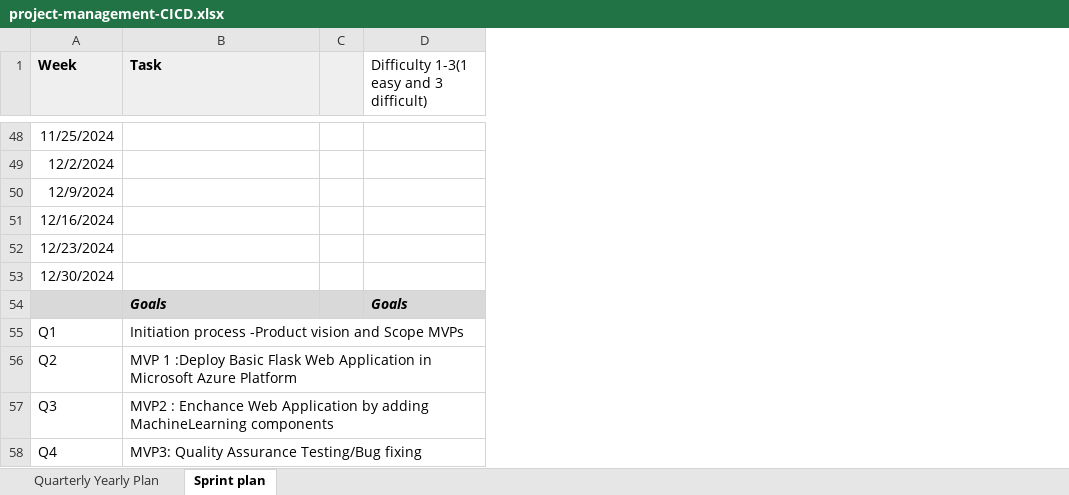
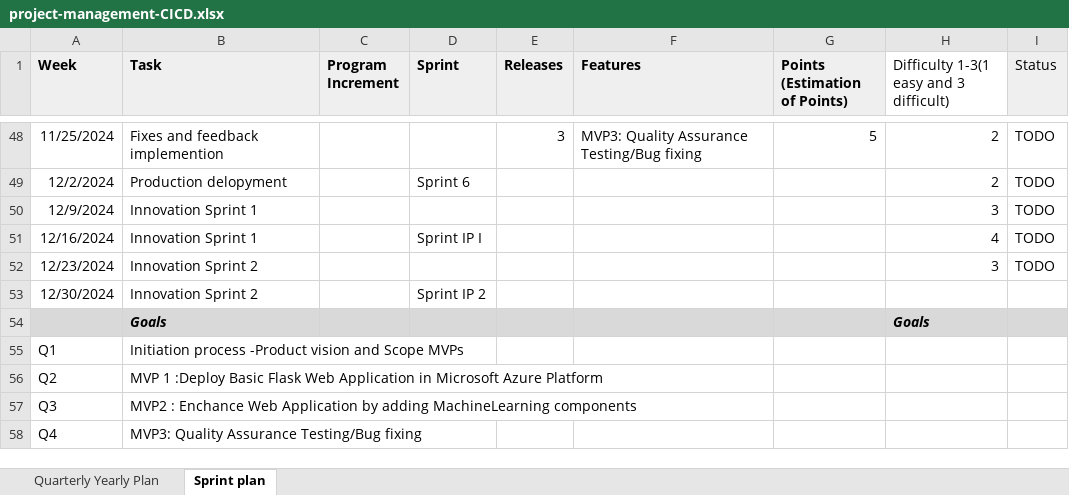
Before and after one commit to bharathived/UdacityProj2b, an Excel workbook: project-management-CICD.xlsx, sheet Sprint plan, drawn as a sheet; only a part is shown, gaps mark what is left out; values as stored, in another font and other column widths than the file's, no borders; removed rows and columns are numbered as before the commit, all else as after; the diff covers the shown part only; the diff names each change by its address in the sheet, - before the commit and + after, or states it on an @@ line.

```diff
--- a/project-management-CICD.xlsx (sheet Sprint plan)
+++ b/project-management-CICD.xlsx (sheet Sprint plan)
-column C, empty
+column C (Program Increment), empty
+column D (Sprint), rows 49-53: Sprint 6 |  | Sprint IP I |  | Sprint IP 2
+column E (Releases), row 48: 3
+column F (Features), row 48: MVP3: Quality Assurance Testing/Bug fixing
+column G (Points (Estimation of Points)), row 48: 5
+column I (Status), rows 48-52: all TODO
-B48 (Task): (empty)
+B48 (Task): Fixes and feedback implemention
-H48:H49: (empty)
+H48:H49: 2
-B49 (Task): (empty)
+B49 (Task): Production delopyment
-B50:B51 (Task): (empty)
+B50:B51 (Task): Innovation Sprint 1
-H50: (empty)
+H50: 3
-H51: (empty)
+H51: 4
-B52:B53 (Task): (empty)
+B52:B53 (Task): Innovation Sprint 2
-H52: (empty)
+H52: 3
```
Also changed, not shown: 68 edited cells elsewhere in this sheet.
